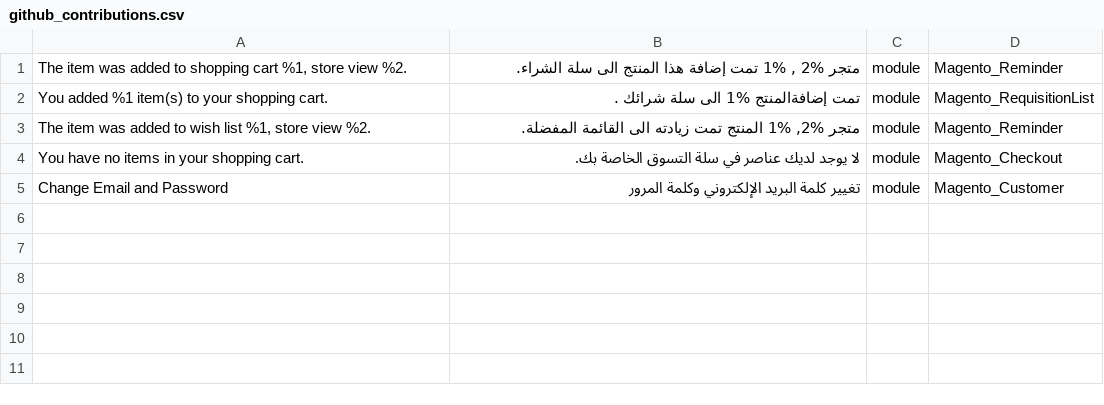
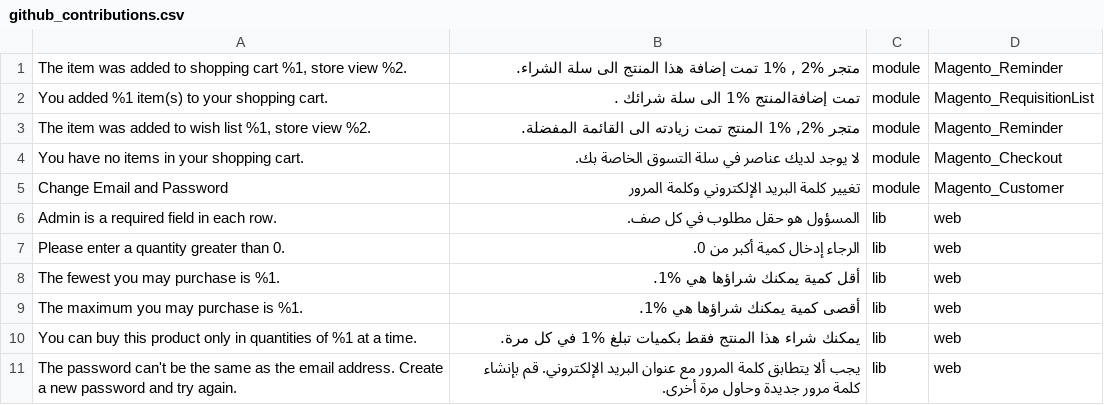
Before and after one commit to mageplaza/magento-2-arabic-language-pack, a CSV file: github_contributions.csv, drawn as a sheet.

Commit message:
new translation

```diff
--- a/github_contributions.csv
+++ b/github_contributions.csv
@@ -6 +6,7 @@ You have no items in your shopping cart.,"لا يوجد لديك عناصر في
 Change Email and Password,تغيير كلمة البريد الإلكتروني وكلمة المرور,module,Magento_Customer
+"Admin is a required field in each row.","المسؤول هو حقل مطلوب في كل صف.",lib,web
+"Please enter a quantity greater than 0.","الرجاء إدخال كمية أكبر من 0.",lib,web
+"The fewest you may purchase is %1.","أقل كمية يمكنك شراؤها هي %1.",lib,web
+"The maximum you may purchase is %1.","أقصى كمية يمكنك شراؤها هي %1.",lib,web
+"You can buy this product only in quantities of %1 at a time.","يمكنك شراء هذا المنتج فقط بكميات تبلغ %1 في كل مرة.",lib,web
+"The password can't be the same as the email address. Create a new password and try again.","يجب ألا يتطابق كلمة المرور مع عنوان البريد الإلكتروني. قم بإنشاء كلمة مرور جديدة وحاول مرة أخرى.",lib,web
```
